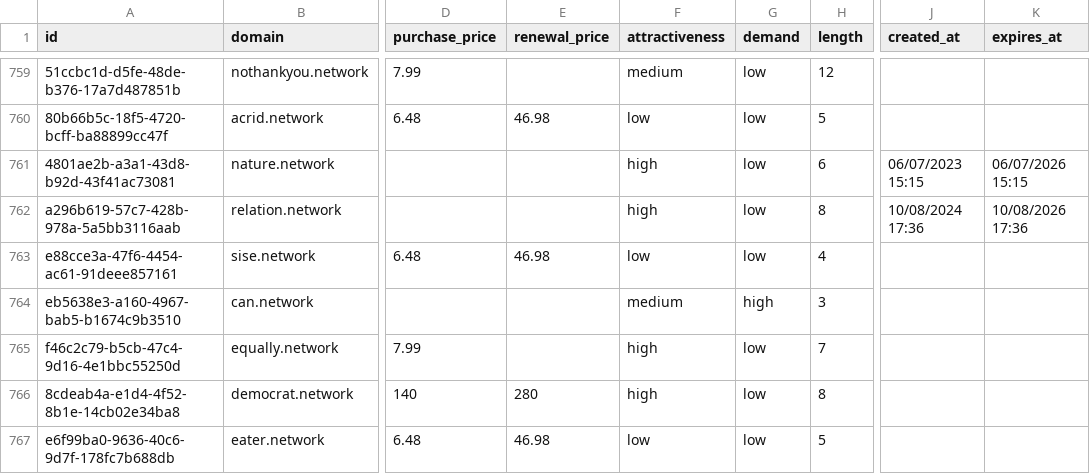
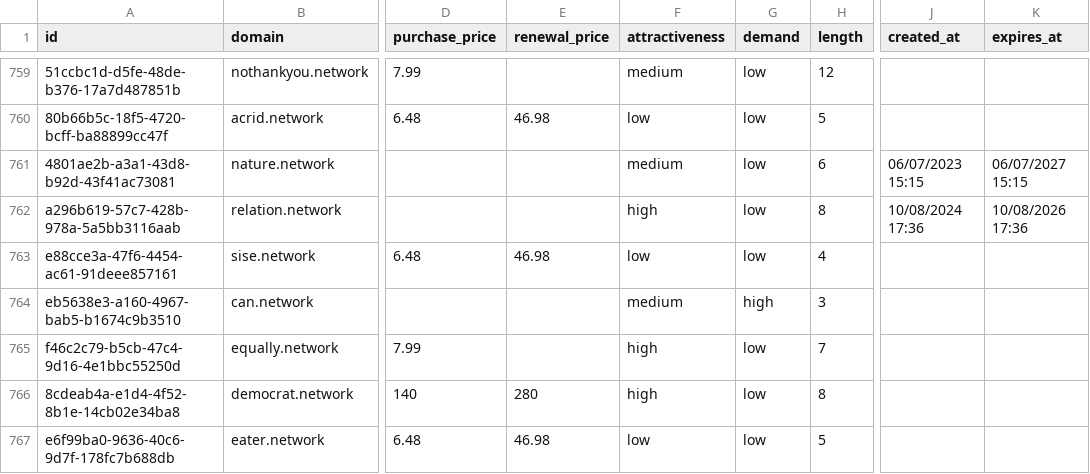
Before and after one commit to UniqueDomains/network-oneword-domains, a CSV file: network.csv, drawn as a sheet; only a part is shown, gaps mark what is left out; the diff names each change by its address in the sheet, - before the commit and + after, or states it on an @@ line.

Commit message:
Domains update

```diff
--- a/network.csv
+++ b/network.csv
-F761 (attractiveness): high
+F761 (attractiveness): medium
-K761 (expires_at): 06/07/2026 15:15
+K761 (expires_at): 06/07/2027 15:15
```
Also changed, not shown: 4 other files.
